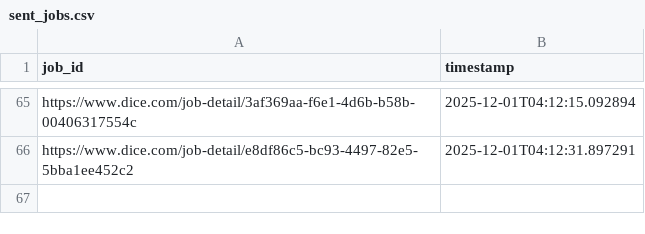
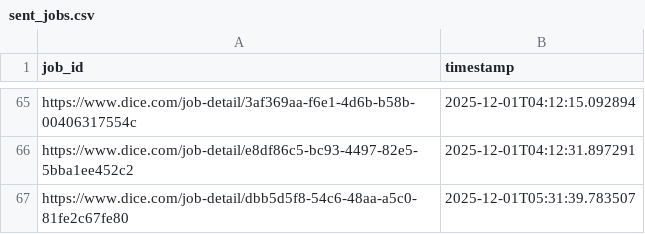
Before and after one commit to syedhussaini1995/dice-job-alerts, a CSV file: sent_jobs.csv, drawn as a sheet; only a part is shown, gaps mark what is left out.

```diff
--- a/sent_jobs.csv
+++ b/sent_jobs.csv
@@ -66 +66,2 @@ https://www.dice.com/job-detail/3af369aa-f6e1-4d6b-b58b-00406317554c,2025-12-01T
 https://www.dice.com/job-detail/e8df86c5-bc93-4497-82e5-5bba1ee452c2,2025-12-01T04:12:31.897291
+https://www.dice.com/job-detail/dbb5d5f8-54c6-48aa-a5c0-81fe2c67fe80,2025-12-01T05:31:39.783507
```
